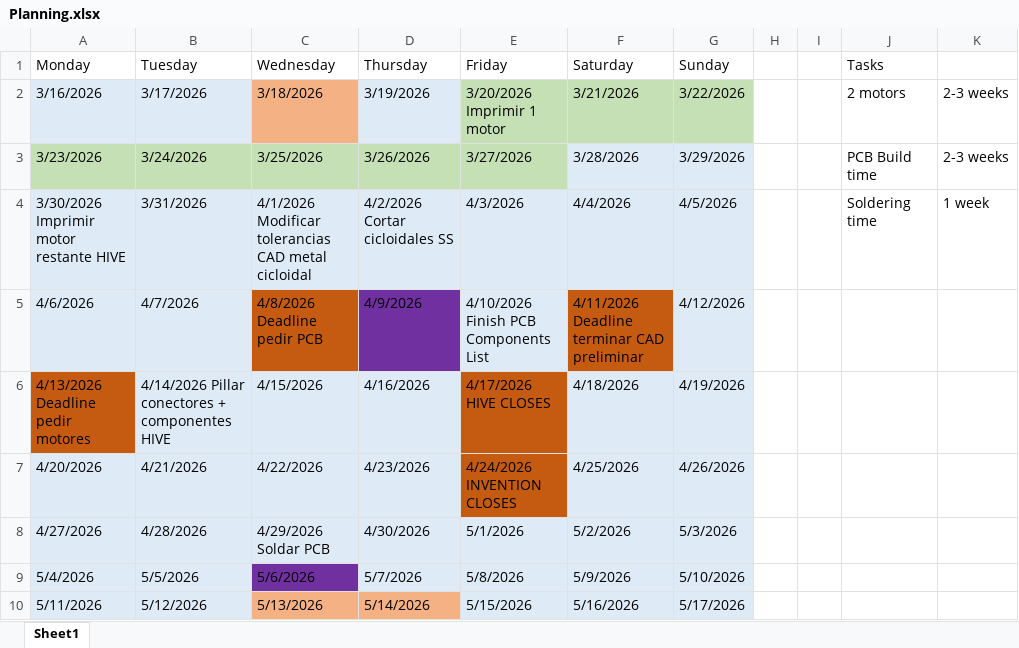
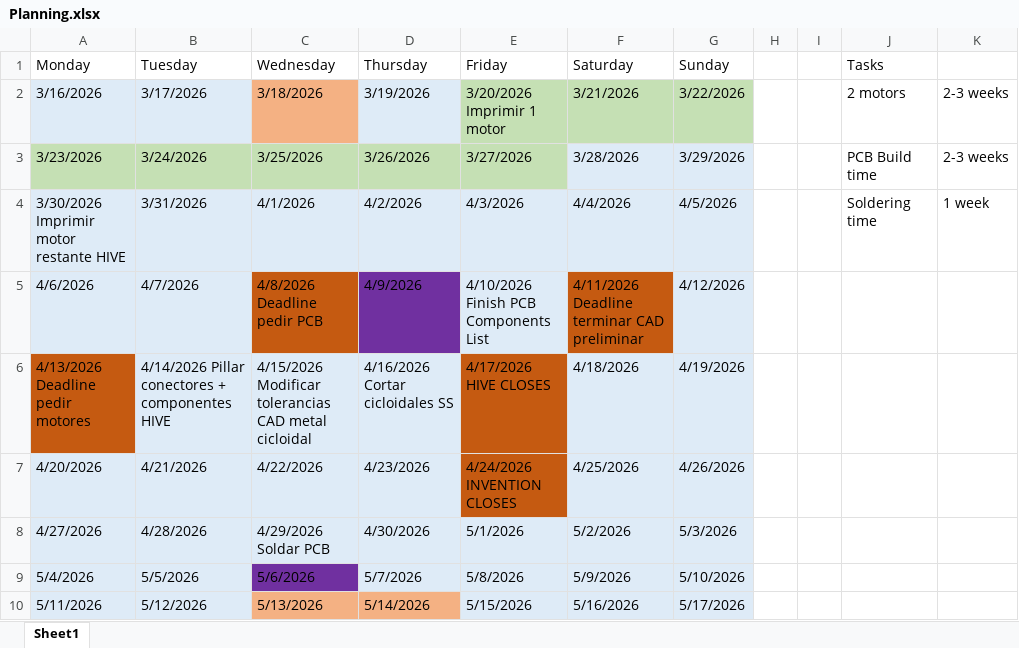
Before and after one commit to Angelpele/Integrated_FOC_BLDC_Actuator, an Excel workbook: Planning.xlsx, sheet Sheet1, drawn as a sheet; values as stored, in another font and other column widths than the file's, no borders; table styles not drawn; the diff names each change by its address in the sheet, - before the commit and + after, or states it on an @@ line.

```diff
--- a/Planning.xlsx (sheet Sheet1)
+++ b/Planning.xlsx (sheet Sheet1)
-C4 (Wednesday): 4/1/2026 Modificar tolerancias CAD metal cicloidal
+C4 (Wednesday): 4/1/2026
-D4 (Thursday): 4/2/2026 Cortar cicloidales SS
+D4 (Thursday): 4/2/2026
-C6 (Wednesday): 4/15/2026
+C6 (Wednesday): 4/15/2026 Modificar tolerancias CAD metal cicloidal
-D6 (Thursday): 4/16/2026
+D6 (Thursday): 4/16/2026 Cortar cicloidales SS
```
Also changed, not shown: 13 other files.
